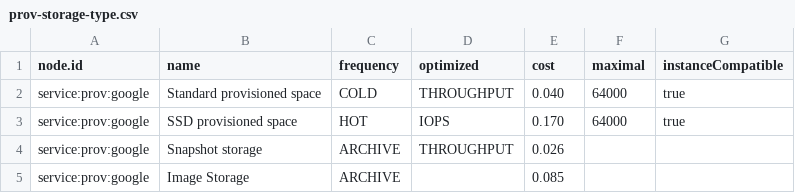
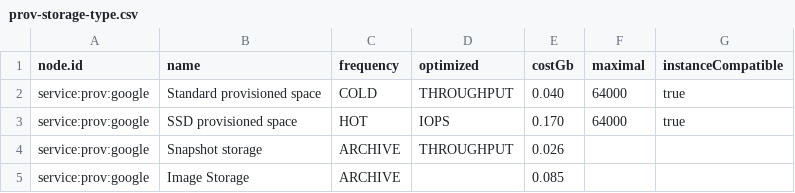
Before and after one commit to ligoj/plugin-prov-gcp, a CSV file: src/main/resources/csv/prov-storage-type.csv, drawn as a sheet; the diff names each change by its address in the sheet, - before the commit and + after, or states it on an @@ line.

Commit message:
Add fixed cost for disk

```diff
--- a/src/main/resources/csv/prov-storage-type.csv
+++ b/src/main/resources/csv/prov-storage-type.csv
-E1: cost
+E1: costGb
```
Also changed, not shown: 1 other file.
